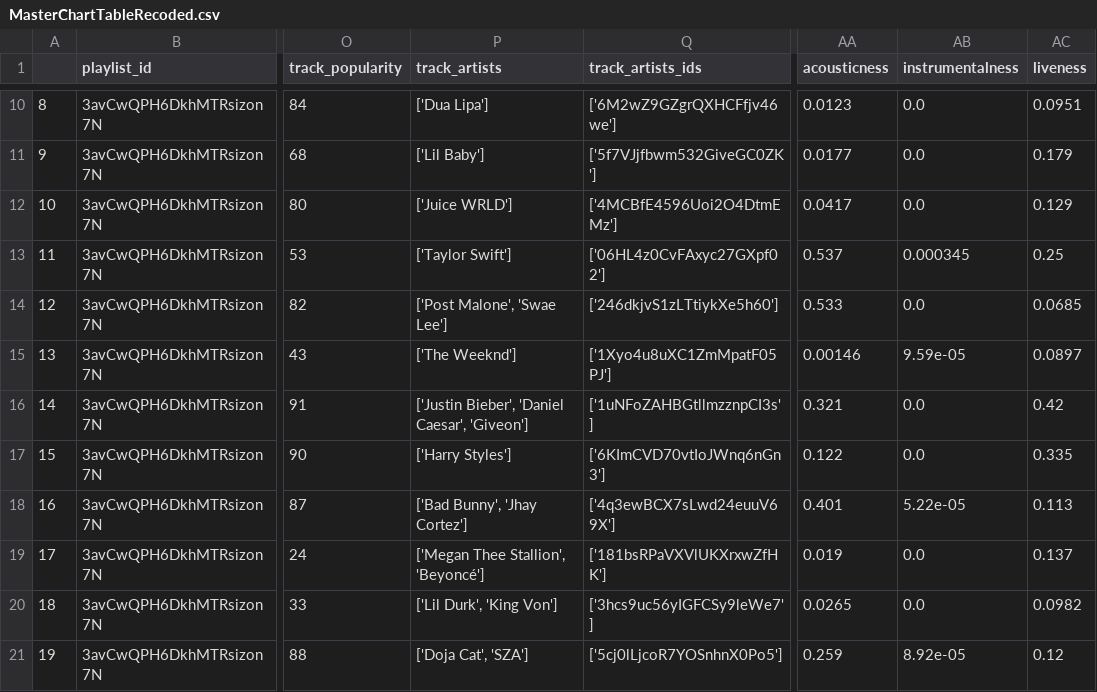
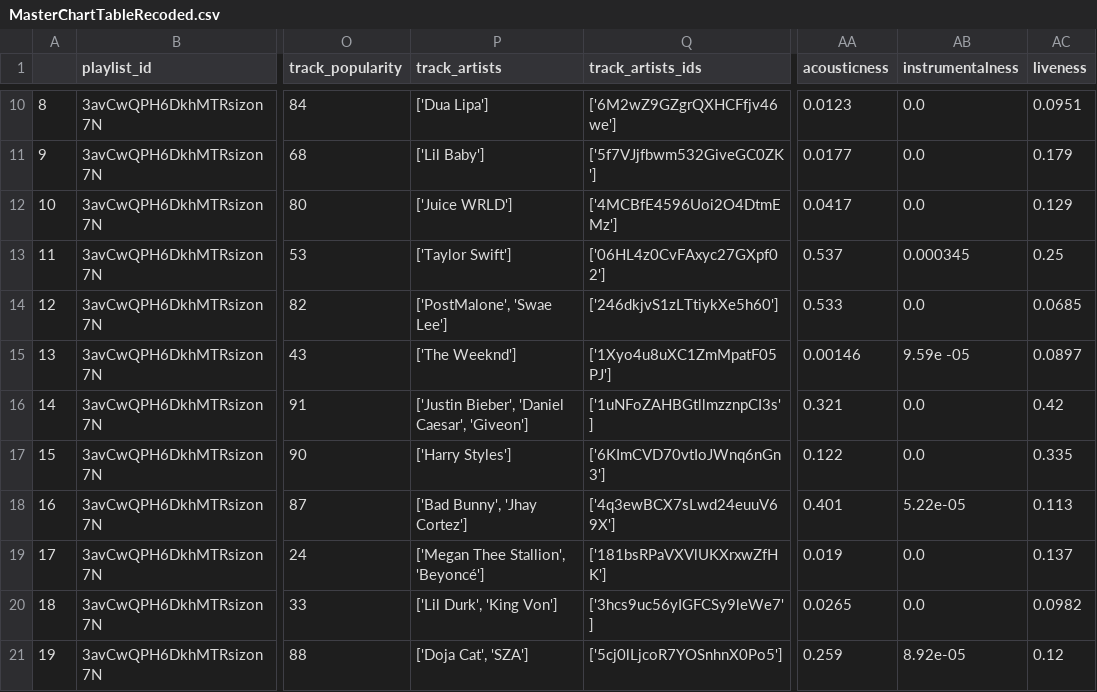
Before and after one commit to katieravenwood/Spotify-Five-Year-Analysis-Project, a CSV file: data/MasterChartTableRecoded.csv, drawn as a sheet; only a part is shown, gaps mark what is left out; the diff names each change by its address in the sheet, - before the commit and + after, or states it on an @@ line.

```diff
--- a/data/MasterChartTableRecoded.csv
+++ b/data/MasterChartTableRecoded.csv
-P14 (track_artists): ['Post Malone', 'Swae Lee']
+P14 (track_artists): ['PostMalone', 'Swae Lee']
-AB15 (instrumentalness): 9.59e-05
+AB15 (instrumentalness): 9.59e -05
```
Also changed, not shown: 3 other files.
